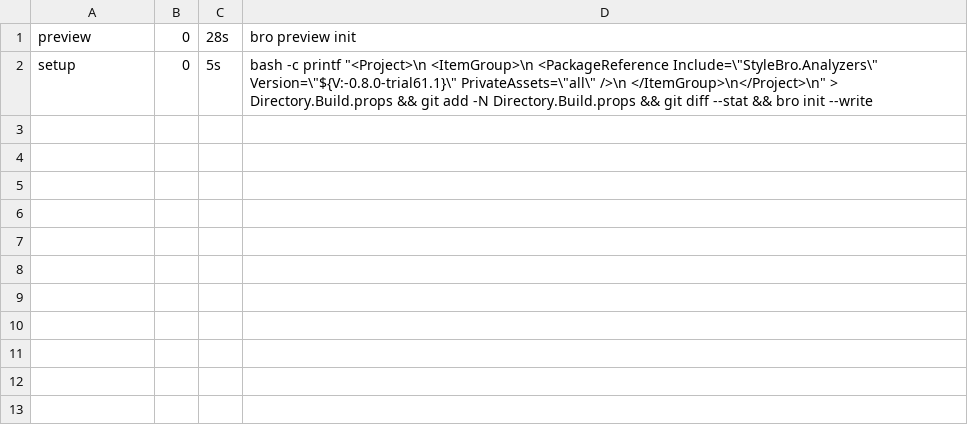
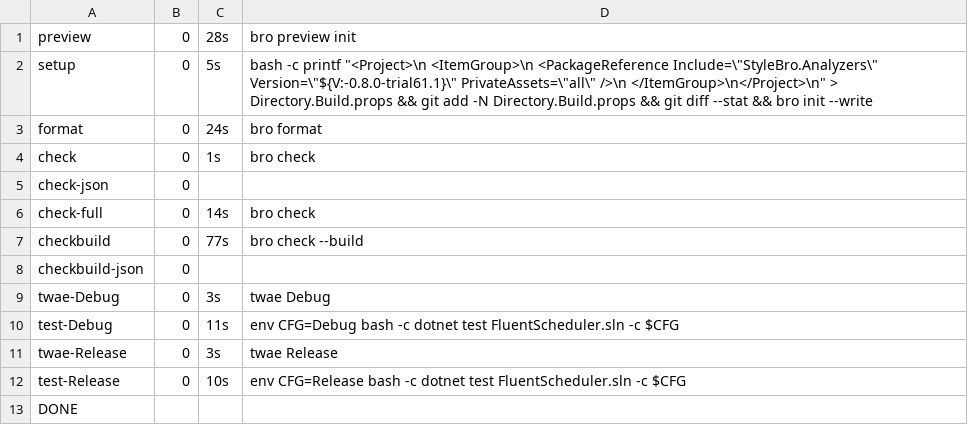
Before and after one commit to bisforboman/stylebro, a TSV file: .trials/trial61/FS/logs/default2-summary.tsv, drawn as a sheet; the diff names each change by its address in the sheet, - before the commit and + after, or states it on an @@ line.

```diff
--- a/.trials/trial61/FS/logs/default2-summary.tsv
+++ b/.trials/trial61/FS/logs/default2-summary.tsv
+row 3: format | 0 | 24s | bro format
+row 4: check | 0 | 1s | bro check
+row 5: check-json | 0
+row 6: check-full | 0 | 14s | bro check
+row 7: checkbuild | 0 | 77s | bro check --build
+row 8: checkbuild-json | 0
+row 9: twae-Debug | 0 | 3s | twae Debug
+row 10: test-Debug | 0 | 11s | env CFG=Debug bash -c dotnet test FluentScheduler.sln -c $CFG
+row 11: twae-Release | 0 | 3s | twae Release
+row 12: test-Release | 0 | 10s | env CFG=Release bash -c dotnet test FluentScheduler.sln -c $CFG
+row 13: DONE
```
Also changed, not shown: 41 other files.
